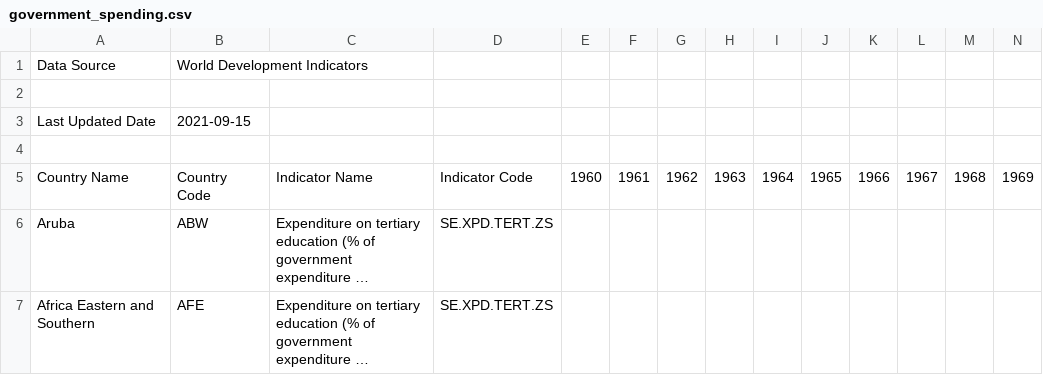
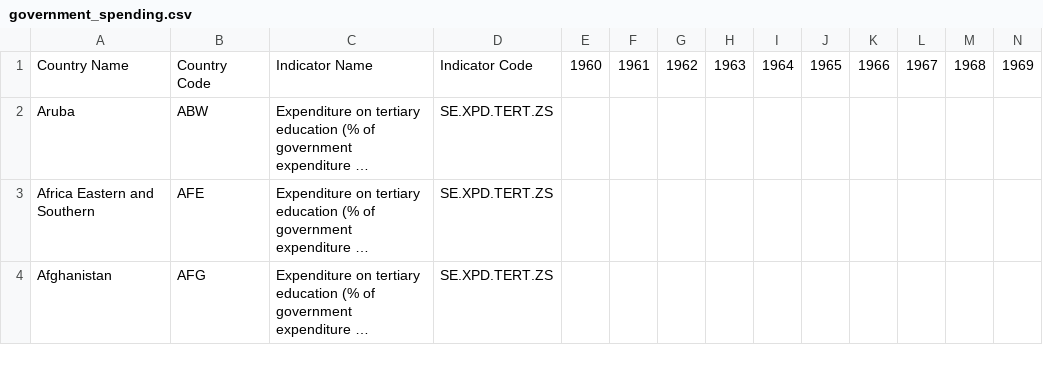
Before and after one commit to nsuz0003/FIT3179-Assignment-2, a CSV file: data/government_spending.csv, drawn as a sheet; only a part is shown; the shorter side is filled out with more unchanged rows; long unchanged cells end in …; rows hold the shown columns only; the diff names each change by its address in the sheet, - before the commit and + after, or states it on an @@ line.

Commit message:
Update government_spending.csv

```diff
--- a/data/government_spending.csv
+++ b/data/government_spending.csv
-row 1: Data Source | World Development Indicators
-row 2: (empty)
-row 3: Last Updated Date | 2021-09-15
-row 4: (empty)
```
